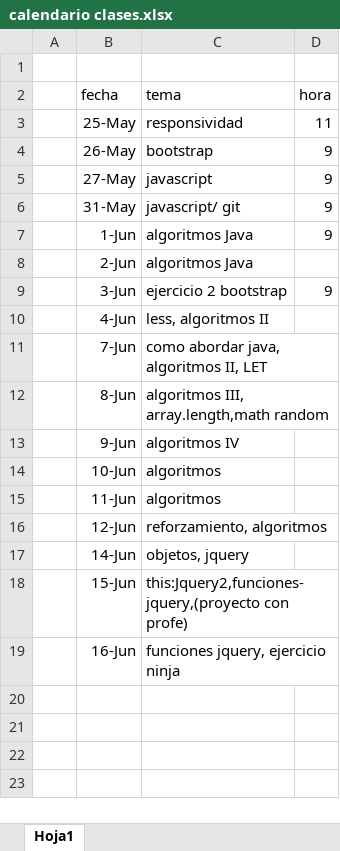
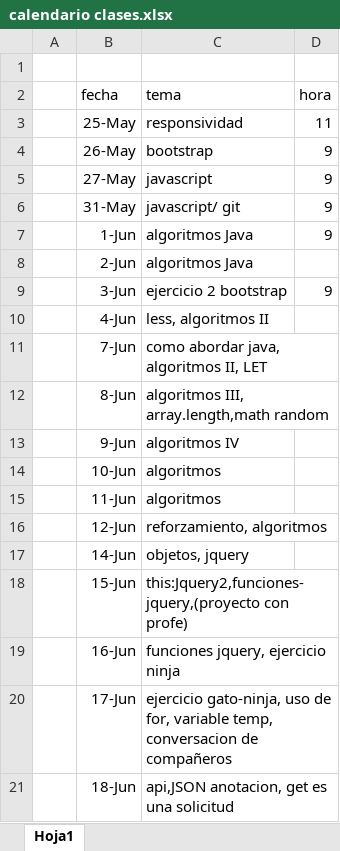
Before and after one commit to Mmonjed/curso63RoR, an Excel workbook: calendario clases.xlsx, sheet Hoja1, drawn as a sheet; values as stored, in another font and other column widths than the file's, no borders; the diff names each change by its address in the sheet, - before the commit and + after, or states it on an @@ line.

Commit message:
ejercicio jugando con objetos

```diff
--- a/calendario clases.xlsx (sheet Hoja1)
+++ b/calendario clases.xlsx (sheet Hoja1)
+row 20:  | 17-Jun | ejercicio gato-ninja, uso de for, variable temp, conversacion de compañeros
+row 21:  | 18-Jun | api,JSON anotacion, get es una solicitud
```
Also changed, not shown: 3 other files.
